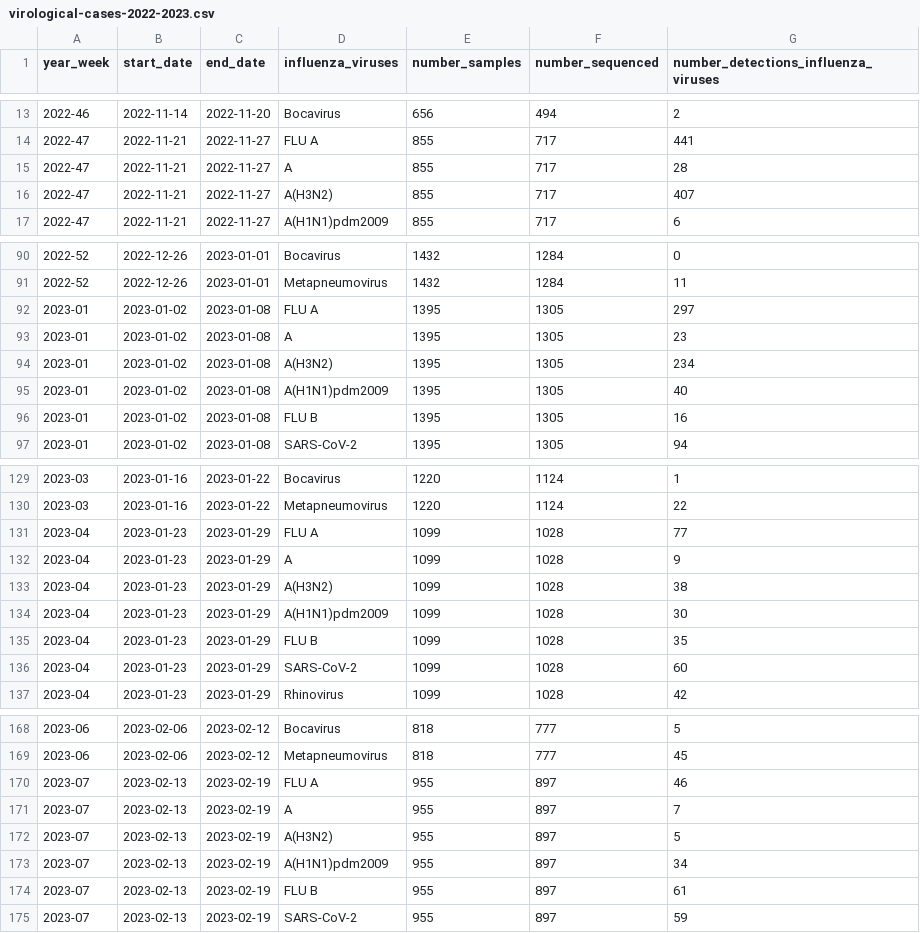
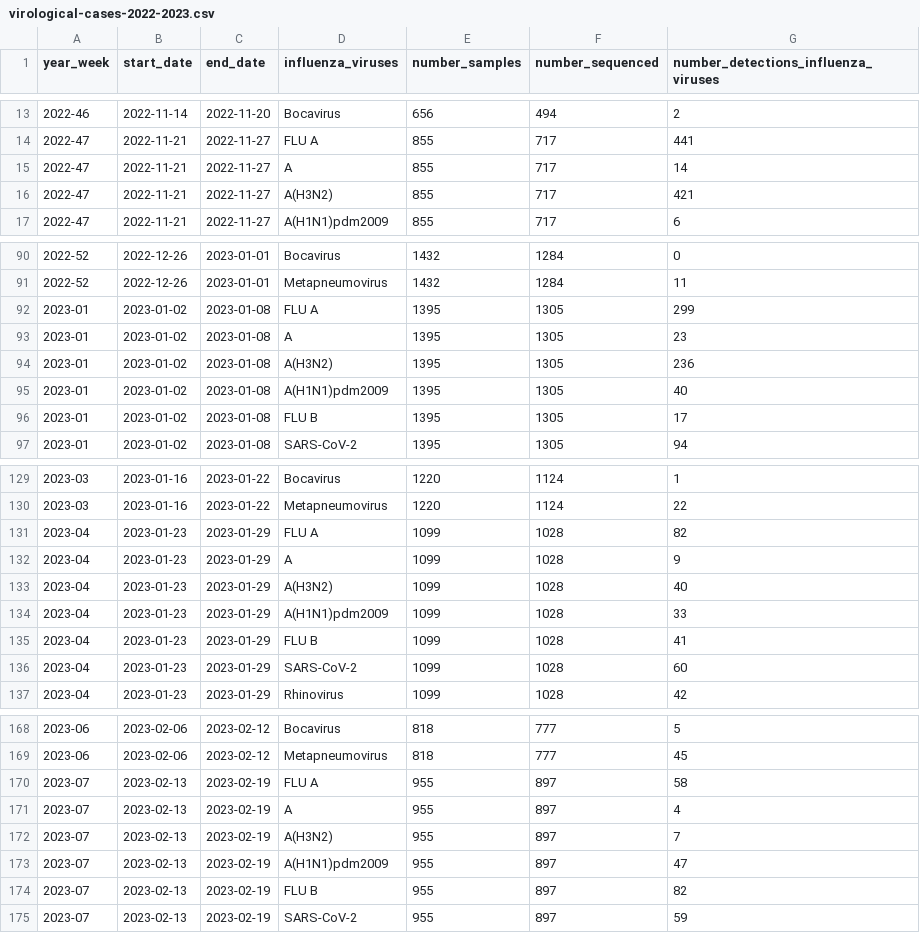
Before and after one commit to unicalportale/dati-epidemiologici, a CSV file: influenza-stagionale/flu-season/2022-2023/virological-data/virological-cases-2022-2023.csv, drawn as a sheet; only a part is shown, gaps mark what is left out; the diff covers the shown part only.

Commit message:
Add files via upload

```diff
--- a/influenza-stagionale/flu-season/2022-2023/virological-data/virological-cases-2022-2023.csv
+++ b/influenza-stagionale/flu-season/2022-2023/virological-data/virological-cases-2022-2023.csv
@@ -14,4 +14,4 @@
 "2022-47",2022-11-21,2022-11-27,"FLU A",855,717,441
-"2022-47",2022-11-21,2022-11-27,"A",855,717,28
-"2022-47",2022-11-21,2022-11-27,"A(H3N2)",855,717,407
+"2022-47",2022-11-21,2022-11-27,"A",855,717,14
+"2022-47",2022-11-21,2022-11-27,"A(H3N2)",855,717,421
 "2022-47",2022-11-21,2022-11-27,"A(H1N1)pdm2009",855,717,6
@@ -91,7 +91,7 @@
 "2022-52",2022-12-26,2023-01-01,"Metapneumovirus",1432,1284,11
-"2023-01",2023-01-02,2023-01-08,"FLU A",1395,1305,297
+"2023-01",2023-01-02,2023-01-08,"FLU A",1395,1305,299
 "2023-01",2023-01-02,2023-01-08,"A",1395,1305,23
-"2023-01",2023-01-02,2023-01-08,"A(H3N2)",1395,1305,234
+"2023-01",2023-01-02,2023-01-08,"A(H3N2)",1395,1305,236
 "2023-01",2023-01-02,2023-01-08,"A(H1N1)pdm2009",1395,1305,40
-"2023-01",2023-01-02,2023-01-08,"FLU B",1395,1305,16
+"2023-01",2023-01-02,2023-01-08,"FLU B",1395,1305,17
 "2023-01",2023-01-02,2023-01-08,"SARS-CoV-2",1395,1305,94
@@ -130,7 +130,7 @@
 "2023-03",2023-01-16,2023-01-22,"Metapneumovirus",1220,1124,22
-"2023-04",2023-01-23,2023-01-29,"FLU A",1099,1028,77
+"2023-04",2023-01-23,2023-01-29,"FLU A",1099,1028,82
 "2023-04",2023-01-23,2023-01-29,"A",1099,1028,9
-"2023-04",2023-01-23,2023-01-29,"A(H3N2)",1099,1028,38
-"2023-04",2023-01-23,2023-01-29,"A(H1N1)pdm2009",1099,1028,30
-"2023-04",2023-01-23,2023-01-29,"FLU B",1099,1028,35
+"2023-04",2023-01-23,2023-01-29,"A(H3N2)",1099,1028,40
+"2023-04",2023-01-23,2023-01-29,"A(H1N1)pdm2009",1099,1028,33
+"2023-04",2023-01-23,2023-01-29,"FLU B",1099,1028,41
 "2023-04",2023-01-23,2023-01-29,"SARS-CoV-2",1099,1028,60
@@ -169,7 +169,7 @@
 "2023-06",2023-02-06,2023-02-12,"Metapneumovirus",818,777,45
-"2023-07",2023-02-13,2023-02-19,"FLU A",955,897,46
-"2023-07",2023-02-13,2023-02-19,"A",955,897,7
-"2023-07",2023-02-13,2023-02-19,"A(H3N2)",955,897,5
-"2023-07",2023-02-13,2023-02-19,"A(H1N1)pdm2009",955,897,34
-"2023-07",2023-02-13,2023-02-19,"FLU B",955,897,61
+"2023-07",2023-02-13,2023-02-19,"FLU A",955,897,58
+"2023-07",2023-02-13,2023-02-19,"A",955,897,4
+"2023-07",2023-02-13,2023-02-19,"A(H3N2)",955,897,7
+"2023-07",2023-02-13,2023-02-19,"A(H1N1)pdm2009",955,897,47
+"2023-07",2023-02-13,2023-02-19,"FLU B",955,897,82
 "2023-07",2023-02-13,2023-02-19,"SARS-CoV-2",955,897,59
```
Also changed, not shown: 13 added rows and 17 edited cells elsewhere in this file.
